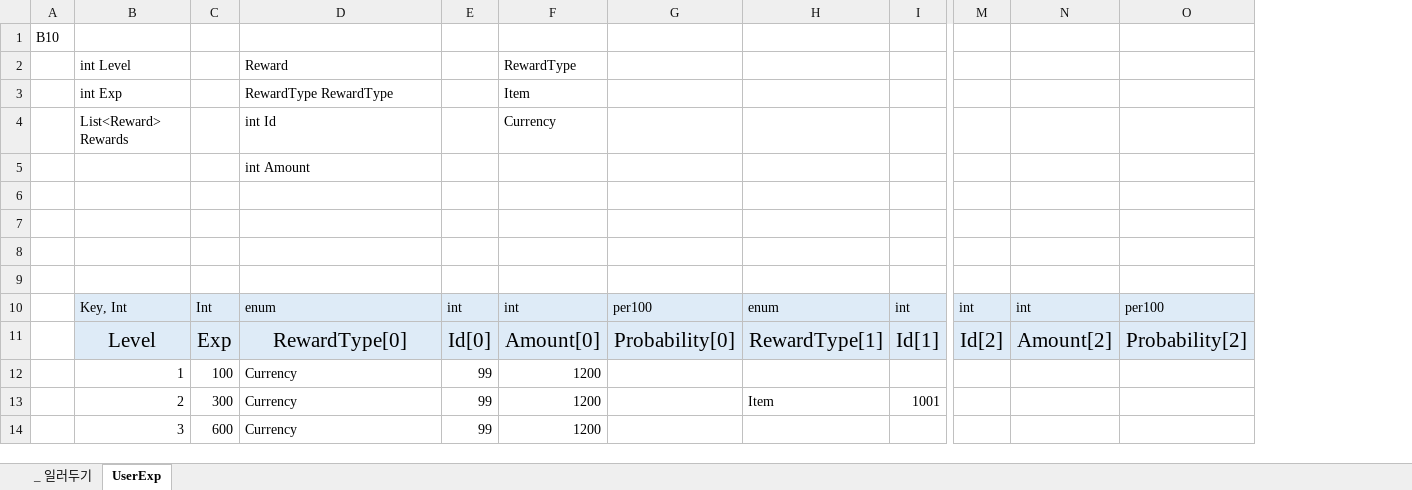
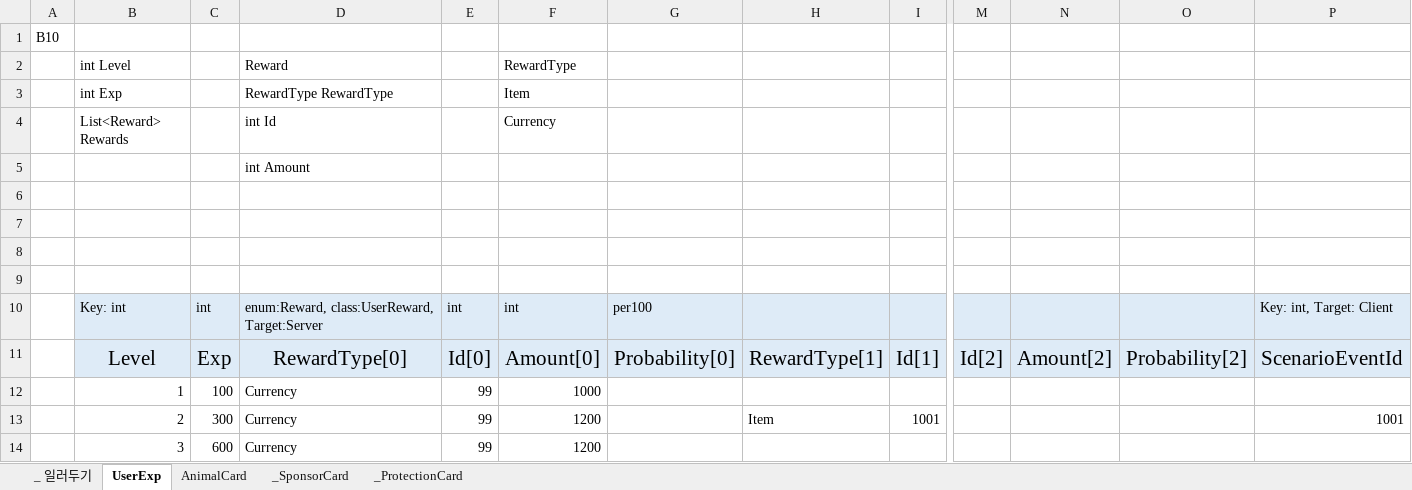
Before and after one commit to bluekms/Playground, an Excel workbook: StaticData/SampleStaticData.xlsx, sheet UserExp, drawn as a sheet; only a part is shown, gaps mark what is left out; values as stored, in another font and other column widths than the file's, no borders; removed rows and columns are numbered as before the commit, all else as after; rows hold the shown columns only; the diff names each change by its address in the sheet, - before the commit and + after, or states it on an @@ line.

```diff
--- a/StaticData/SampleStaticData.xlsx (sheet UserExp)
+++ b/StaticData/SampleStaticData.xlsx (sheet UserExp)
+sheet tab: AnimalCard
+sheet tab: _SponsorCard
+sheet tab: _ProtectionCard
+column P, rows 11-13: ScenarioEventId |  | 1001
-row 10:  | Key, Int | Int | enum | int | int | per100 | enum | int | int | int | per100
+row 10:  | Key: int | int | enum:Reward, class:UserReward, Target:Server | int | int | per100 |  |  |  |  |  | Key: int, Target: Client
-F12: 1200
+F12: 1000
```
Also changed, not shown: 10 other files.
